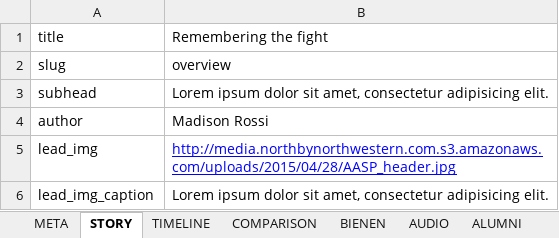
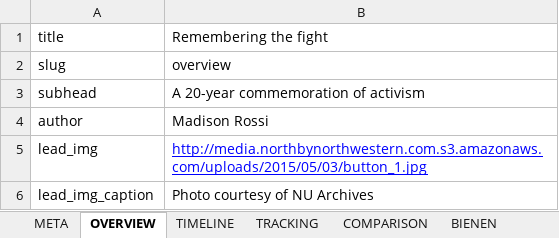
Before and after one commit to northbynorthwestern/asam-studies, an Excel workbook: data.xlsx, sheet OVERVIEW, drawn as a sheet; only a part is shown; values as stored, in another font and other column widths than the file's, no borders; charts and pictures not drawn; the diff covers the shown part only; the diff names each change by its address in the sheet, - before the commit and + after, or states it on an @@ line.

```diff
--- a/data.xlsx (sheet OVERVIEW)
+++ b/data.xlsx (sheet OVERVIEW)
-sheet tab: STORY
+sheet tab: OVERVIEW
+sheet tab: TRACKING
-B3: Lorem ipsum dolor sit amet, consectetur adipisicing elit.
+B3: A 20-year commemoration of activism
-B5: http://media.northbynorthwestern.com.s3.amazonaws.com/uploads/2015/04/28/AASP_header.jpg
+B5: http://media.northbynorthwestern.com.s3.amazonaws.com/uploads/2015/05/03/button_1.jpg
-B6: Lorem ipsum dolor sit amet, consectetur adipisicing elit.
+B6: Photo courtesy of NU Archives
```
Also changed, not shown: 3 added rows and 1 edited cell elsewhere in this sheet, sheet META, sheet TIMELINE, sheet COMPARISON, sheet ALUMNI, sheet REFLECTION, sheet WRAPUP, 3 more sheets, charts or pictures, 26 other files.
